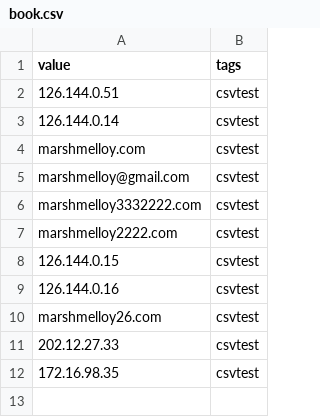
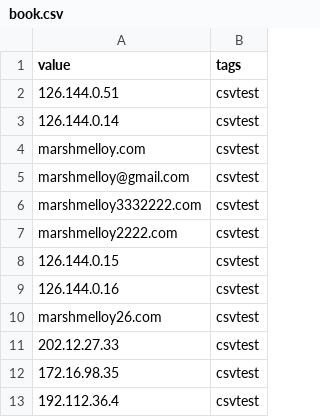
Before and after one commit to stillmaze/testcsv, a CSV file: book.csv, drawn as a sheet; the diff names each change by its address in the sheet, - before the commit and + after, or states it on an @@ line.

Commit message:
Update book.csv

```diff
--- a/book.csv
+++ b/book.csv
+row 13: 192.112.36.4 | csvtest
```
